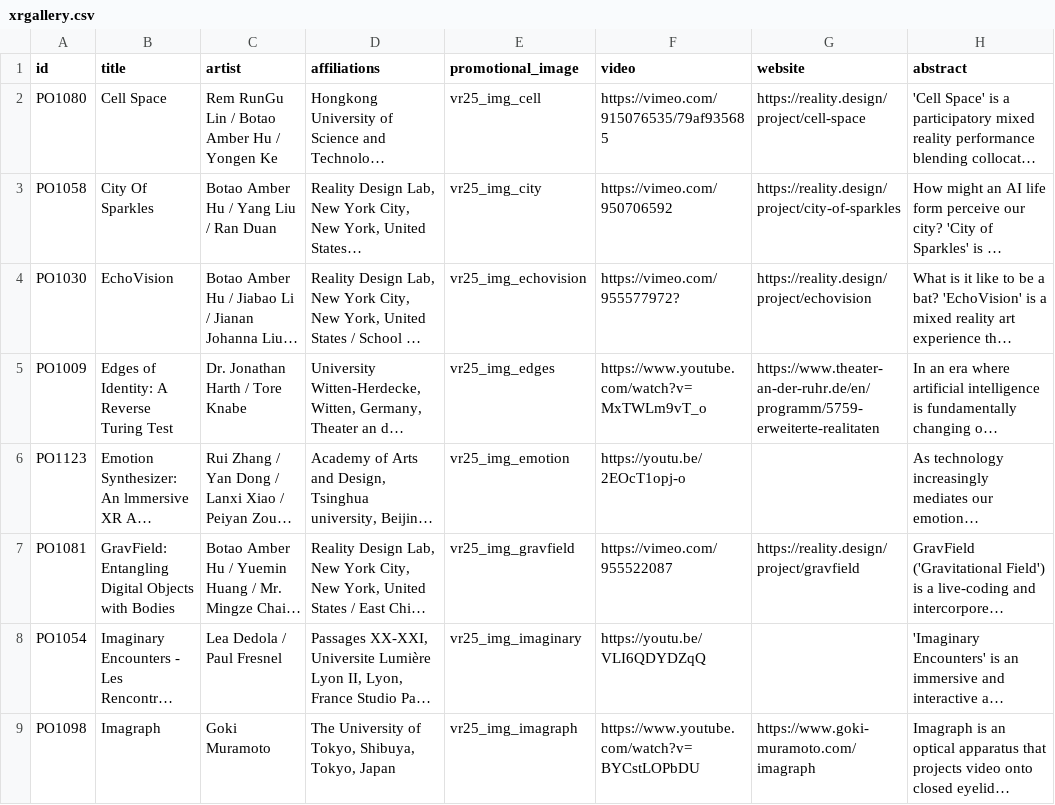
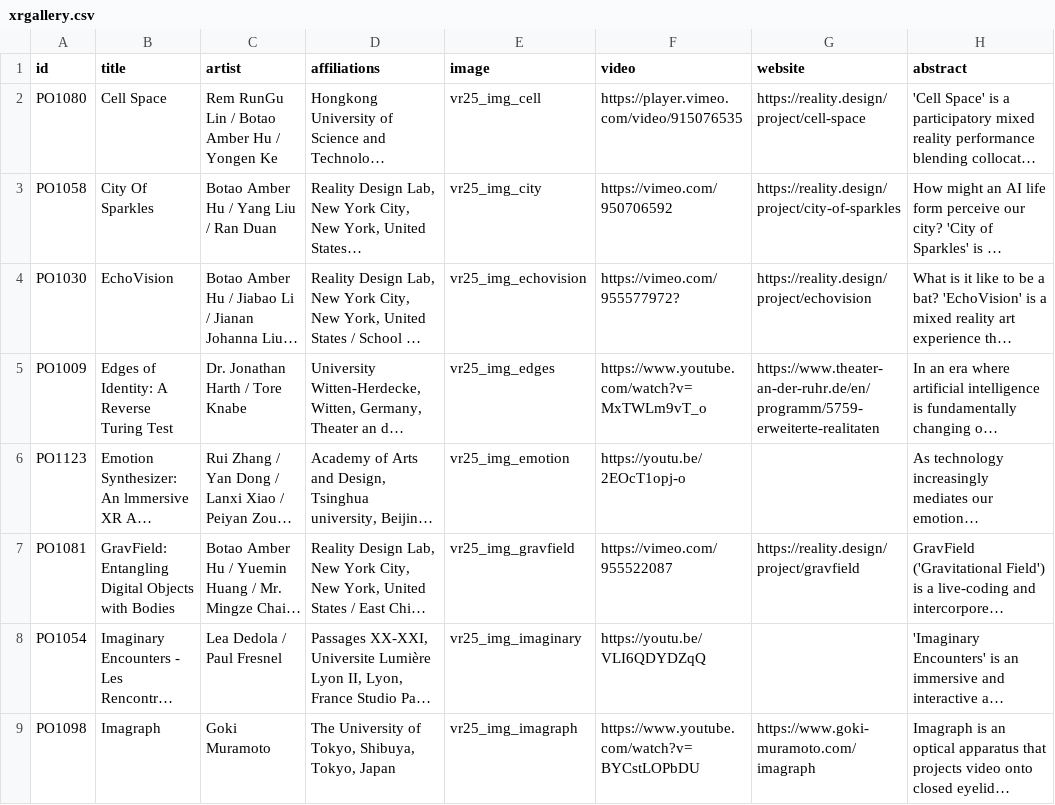
Before and after one commit to ieeevr/dev, a CSV file: _data/xrgallery.csv, drawn as a sheet; only a part is shown; long unchanged cells end in …; the diff names each change by its address in the sheet, - before the commit and + after, or states it on an @@ line.

Commit message:
Update xrgallery.csv

```diff
--- a/_data/xrgallery.csv
+++ b/_data/xrgallery.csv
-E1: promotional_image
+E1: image
-F2 (video): https://vimeo.com/915076535/79af935685
+F2 (video): https://player.vimeo.com/video/915076535
```
